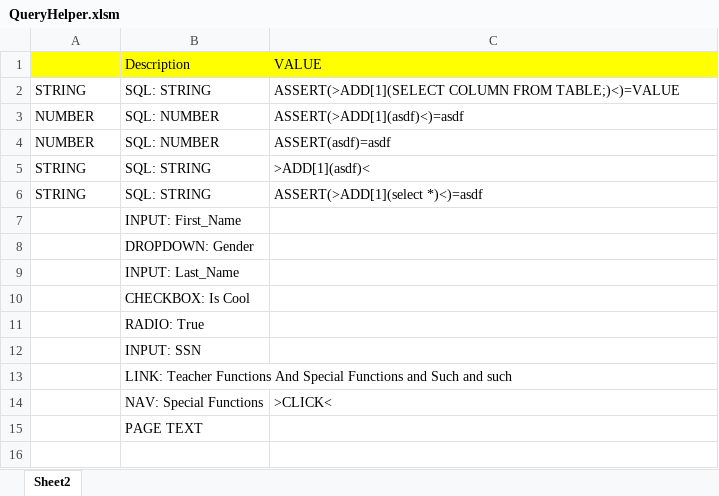
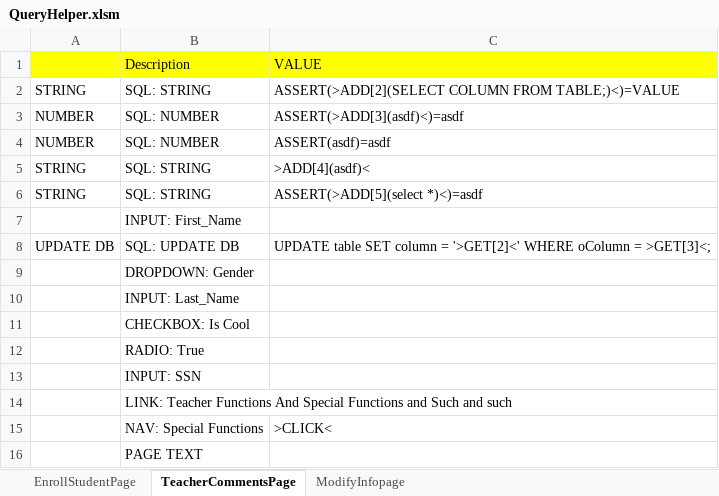
Before and after one commit to jonnyrichter/USA-Valet-Projects, an Excel workbook: QueryHelper.xlsm, sheet TeacherCommentsPage, drawn as a sheet; values as stored, in another font and other column widths than the file's, no borders; conditional formats not drawn; the diff names each change by its address in the sheet, - before the commit and + after, or states it on an @@ line.

```diff
--- a/QueryHelper.xlsm (sheet TeacherCommentsPage)
+++ b/QueryHelper.xlsm (sheet TeacherCommentsPage)
-sheet tab: Sheet2
+sheet tab: TeacherCommentsPage
+sheet tab: EnrollStudentPage
+sheet tab: ModifyInfopage
-C2 (VALUE): ASSERT(>ADD[1](SELECT COLUMN FROM…
+C2 (VALUE): ASSERT(>ADD[2](SELECT COLUMN FROM…
-C3 (VALUE): ASSERT(>ADD[1](asdf)<)=asdf
+C3 (VALUE): ASSERT(>ADD[3](asdf)<)=asdf
-C5 (VALUE): >ADD[1](asdf)<
+C5 (VALUE): >ADD[4](asdf)<
-C6 (VALUE): ASSERT(>ADD[1](select *)<)=asdf
+C6 (VALUE): ASSERT(>ADD[5](select *)<)=asdf
+row 8: UPDATE DB | SQL: UPDATE DB | UPDATE table SET column = '>GET[2]<' WHERE oColumn = >GET[3]<;
```
